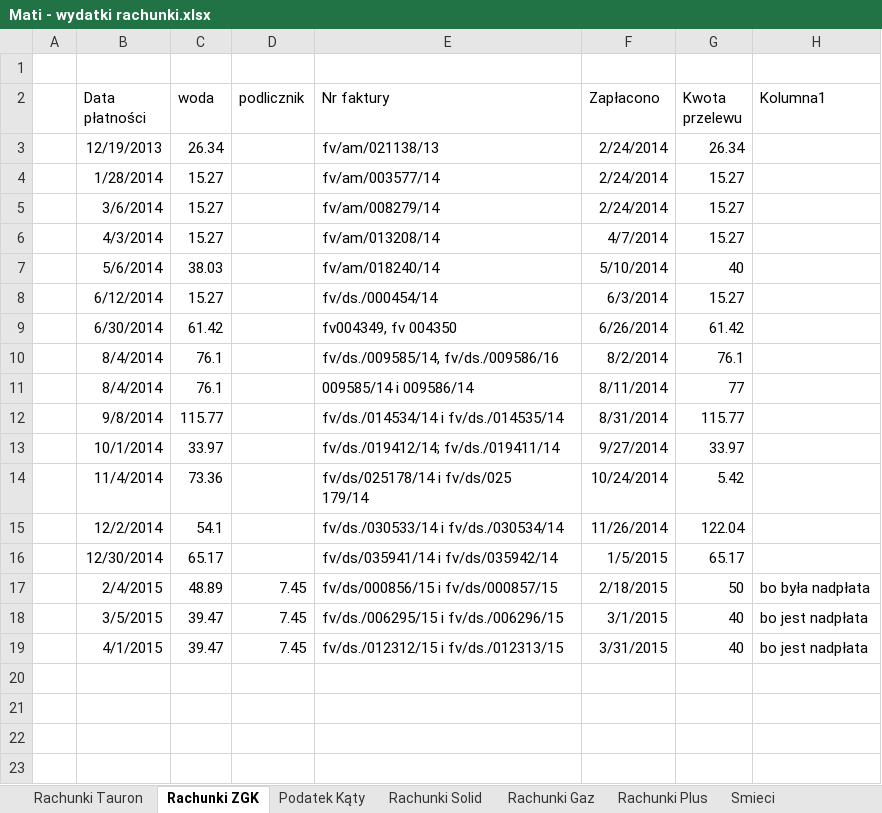
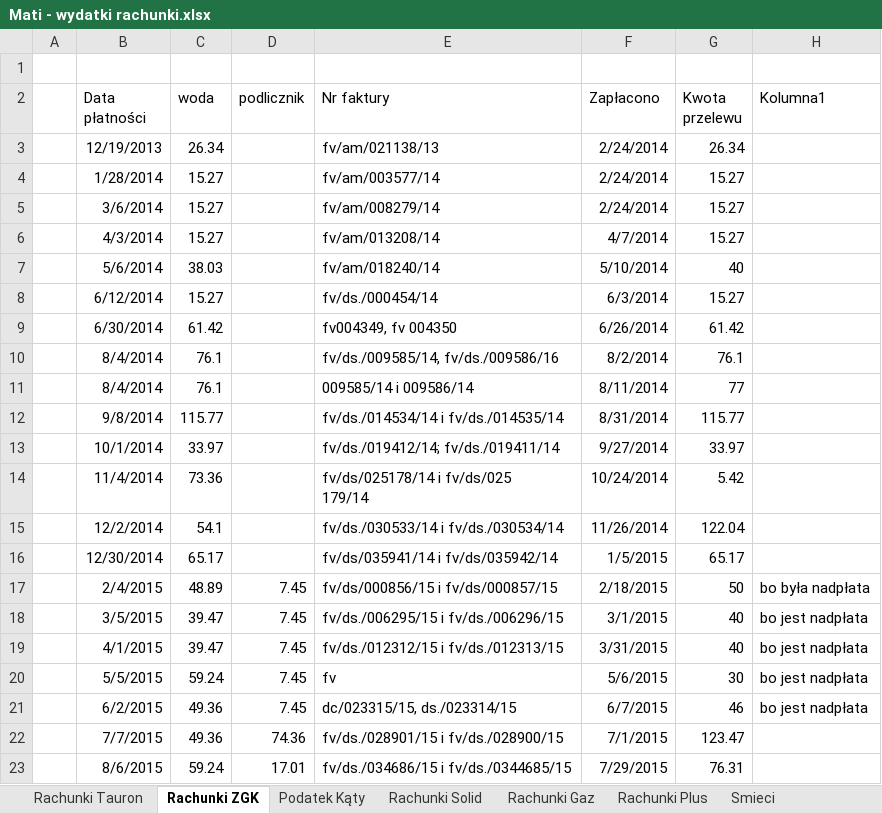
Before and after one commit to bajo2000/mati-sloncowati, an Excel workbook: plan/Mati - wydatki rachunki.xlsx, sheet Rachunki ZGK, drawn as a sheet; values as stored, in another font and other column widths than the file's, no borders; table styles not drawn; the diff names each change by its address in the sheet, - before the commit and + after, or states it on an @@ line.

Commit message:
update rachunki

```diff
--- a/plan/Mati - wydatki rachunki.xlsx (sheet Rachunki ZGK)
+++ b/plan/Mati - wydatki rachunki.xlsx (sheet Rachunki ZGK)
+row 20:  | 5/5/2015 | 59.24 | 7.45 | fv | 5/6/2015 | 30 | bo jest nadpłata
+row 21:  | 6/2/2015 | 49.36 | 7.45 | dc/023315/15, ds./023314/15 | 6/7/2015 | 46 | bo jest nadpłata
+row 22:  | 7/7/2015 | 49.36 | 74.36 | fv/ds./028901/15 i fv/ds./028900/15 | 7/1/2015 | 123.47
+row 23:  | 8/6/2015 | 59.24 | 17.01 | fv/ds./034686/15 i fv/ds./0344685/15 | 7/29/2015 | 76.31
```
Also changed, not shown: sheet Rachunki Gaz, sheet Rachunki Plus, sheet Rachunki Solid, sheet Rachunki Tauron, sheet Smieci, other sheet tabs.
